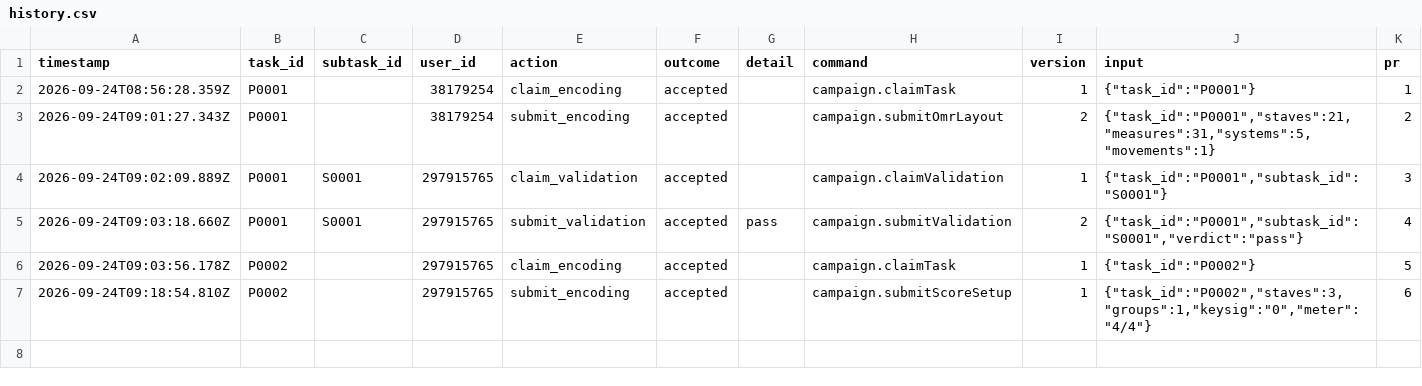
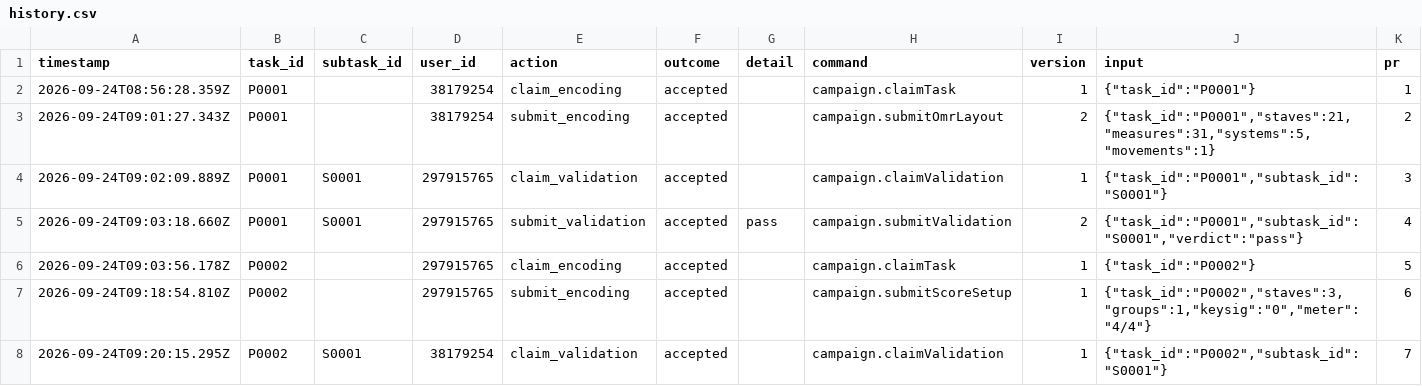
Before and after one commit to ohwjd/test-20260924-02, a CSV file: tracking/history.csv, drawn as a sheet; the diff names each change by its address in the sheet, - before the commit and + after, or states it on an @@ line.

```diff
--- a/tracking/history.csv
+++ b/tracking/history.csv
+row 8: 2026-09-24T09:20:15.295Z | P0002 | S0001 | 38179254 | claim_validation | accepted |  | campaign.claimValidation | 1 | {"task_id":"P0002","subtask_id":"S0001"} | 7
```
Also changed, not shown: 1 other file.
